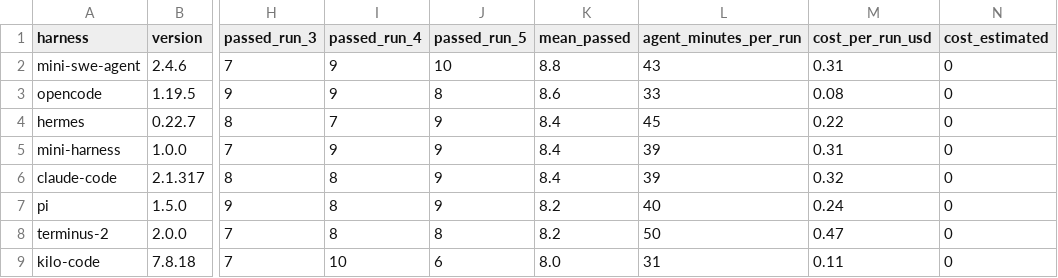
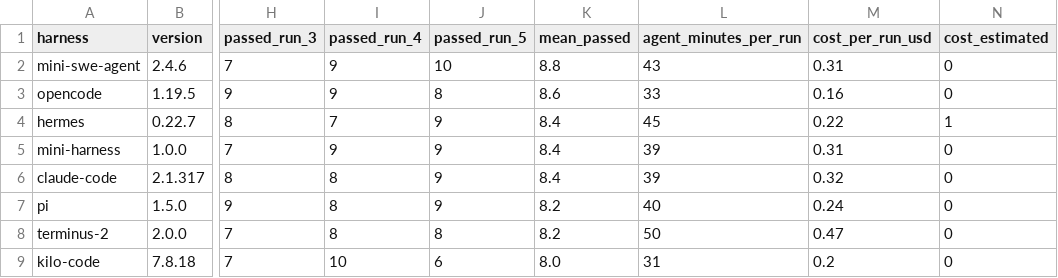
Before and after one commit to phuryn/mini-harness, a CSV file: benchmarks/terminal-bench-2.0-sample--deepseek-v4.1-flash-1017/summary.csv, drawn as a sheet; only a part is shown, gaps mark what is left out; the diff names each change by its address in the sheet, - before the commit and + after, or states it on an @@ line.

```diff
--- a/benchmarks/terminal-bench-2.0-sample--deepseek-v4.1-flash-1017/summary.csv
+++ b/benchmarks/terminal-bench-2.0-sample--deepseek-v4.1-flash-1017/summary.csv
-M3 (cost_per_run_usd): 0.08
+M3 (cost_per_run_usd): 0.16
-N4 (cost_estimated): 0
+N4 (cost_estimated): 1
-M9 (cost_per_run_usd): 0.11
+M9 (cost_per_run_usd): 0.2
```
Also changed, not shown: benchmarks/terminal-bench-2.0-sample--deepseek-v4.1-flash-1017/trials.csv, 10 other files.
